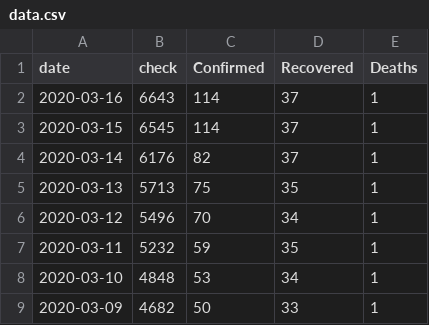
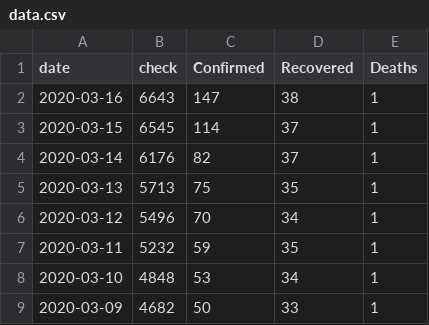
Before and after one commit to M4R14/covid-19-thailand, a CSV file: data.csv, drawn as a sheet; only a part is shown.

Commit message:
Update data.csv

```diff
--- a/data.csv
+++ b/data.csv
@@ -1,3 +1,3 @@
 date,check,Confirmed,Recovered,Deaths
-2020-03-16,6643,114,37,1
+2020-03-16,6643,147,38,1
 2020-03-15,6545,114,37,1
```
